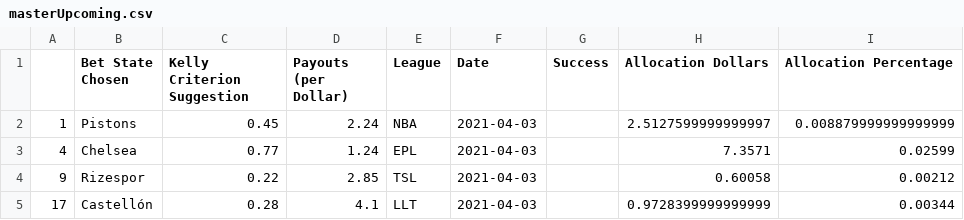
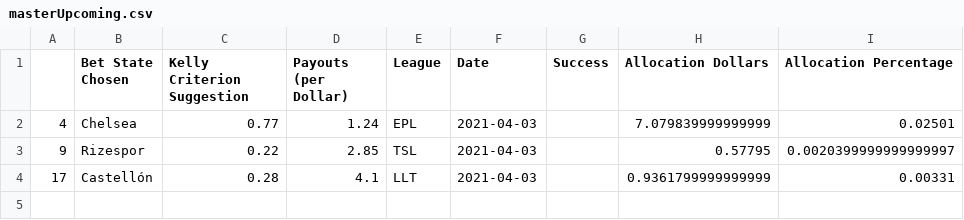
Before and after one commit to axz2000/sportsbook, a CSV file: masterScript/masterUpcoming.csv, drawn as a sheet.

```diff
--- a/masterScript/masterUpcoming.csv
+++ b/masterScript/masterUpcoming.csv
@@ -1,5 +1,4 @@
 ,Bet State Chosen,Kelly Criterion Suggestion,Payouts (per Dollar),League,Date,Success,Allocation Dollars,Allocation Percentage
-1,Pistons,0.45,2.24,NBA,2021-04-03,,2.5127599999999997,0.008879999999999999
-4,Chelsea,0.77,1.24,EPL,2021-04-03,,7.3571,0.02599
-9,Rizespor,0.22,2.85,TSL,2021-04-03,,0.60058,0.00212
-17,Castellón,0.28,4.1,LLT,2021-04-03,,0.9728399999999999,0.00344
+4,Chelsea,0.77,1.24,EPL,2021-04-03,,7.079839999999999,0.02501
+9,Rizespor,0.22,2.85,TSL,2021-04-03,,0.57795,0.0020399999999999997
+17,Castellón,0.28,4.1,LLT,2021-04-03,,0.9361799999999999,0.00331
```
Also changed, not shown: masterScript/masterDaily.csv, masterScript/masterPush.csv, 4 other files.
